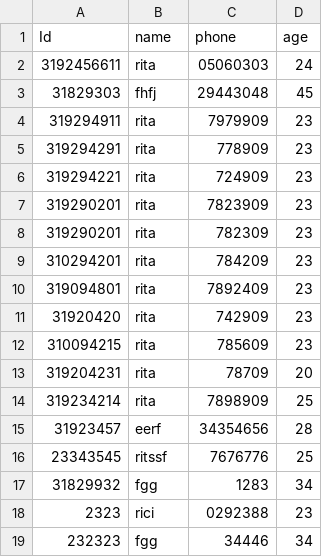
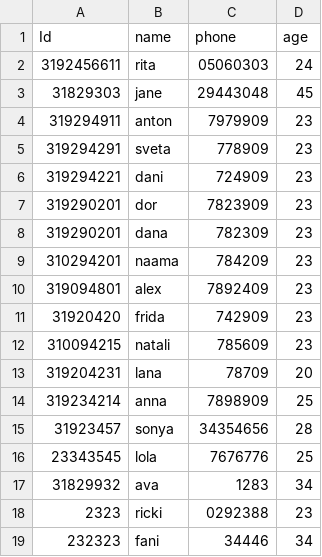
Before and after one commit to ritamal1993/TimeTracker, a CSV file: database.csv, drawn as a sheet.

Commit message:
employee can enter id and the data of log is in the Attendance_file.csv

```diff
--- a/database.csv
+++ b/database.csv
@@ -2,18 +2,18 @@ Id,name,phone,age
 3192456611,rita,05060303,24
-31829303,fhfj,29443048,45
-319294911,rita,7979909,23
-319294291,rita,778909,23
-319294221,rita,724909,23
-319290201,rita,7823909,23
-319290201,rita,782309,23
-310294201,rita,784209,23
-319094801,rita,7892409,23
-31920420,rita,742909,23
-310094215,rita,785609,23
-319204231,rita,78709,20
-319234214,rita,7898909,25
-31923457,eerf,34354656,28
-23343545,ritssf,7676776,25
-31829932,fgg,1283,34
-2323,rici,0292388,23
-232323,fgg,34446,34
+31829303,jane,29443048,45
+319294911,anton,7979909,23
+319294291,sveta,778909,23
+319294221,dani,724909,23
+319290201,dor,7823909,23
+319290201,dana,782309,23
+310294201,naama,784209,23
+319094801,alex,7892409,23
+31920420,frida,742909,23
+310094215,natali,785609,23
+319204231,lana,78709,20
+319234214,anna,7898909,25
+31923457,sonya,34354656,28
+23343545,lola,7676776,25
+31829932,ava,1283,34
+2323,ricki,0292388,23
+232323,fani,34446,34
```
Also changed, not shown: 5 other files.
